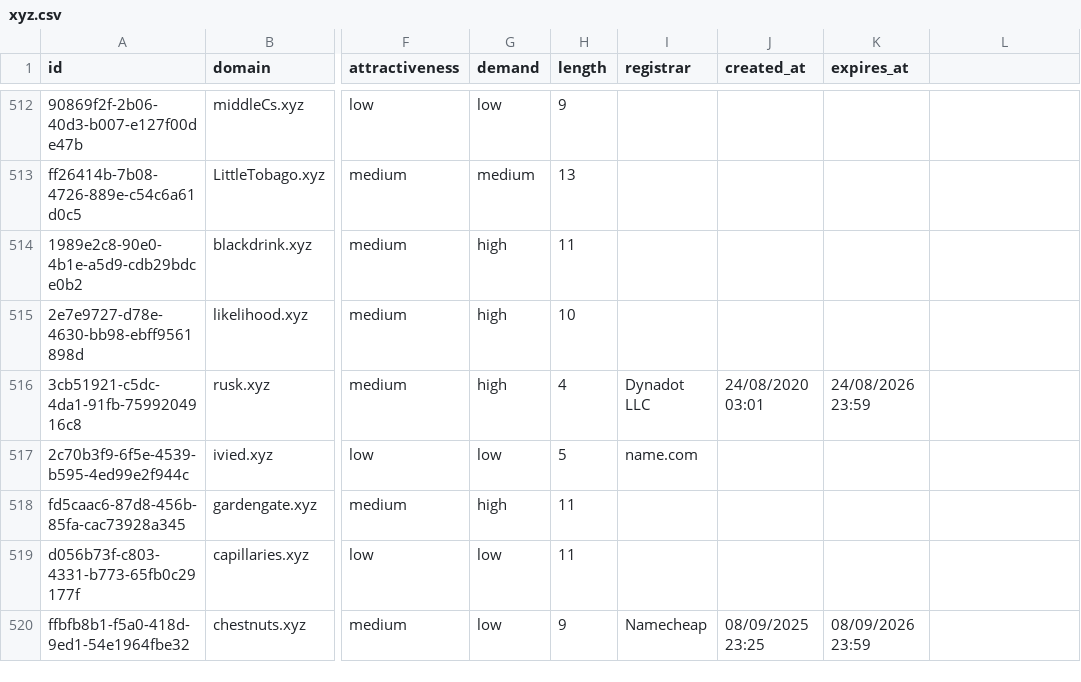
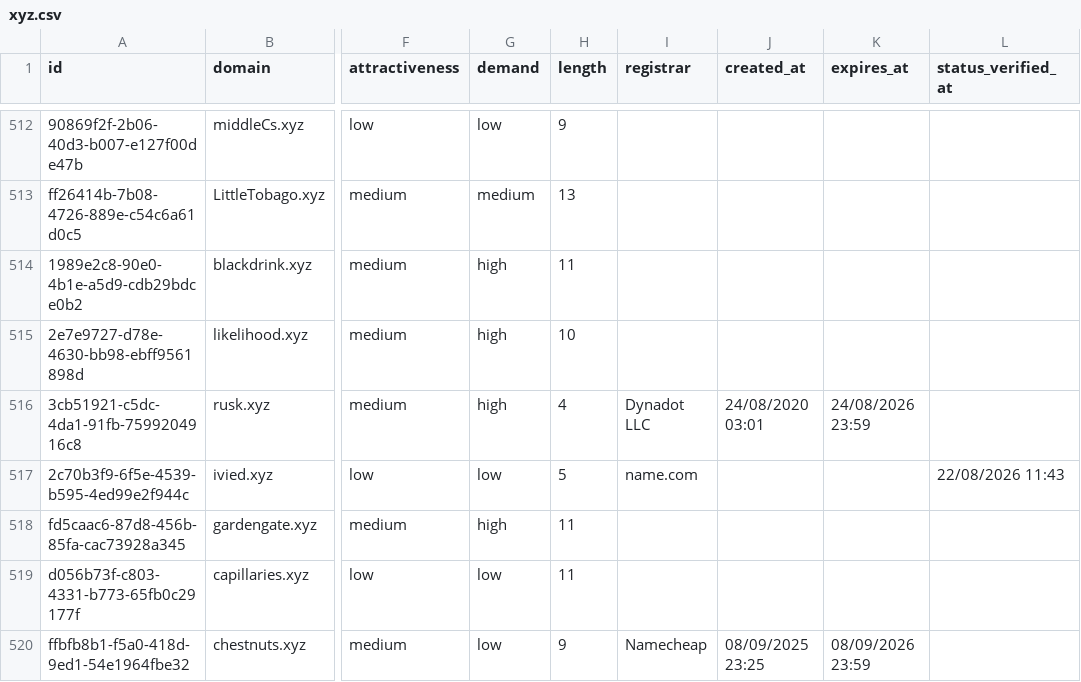
Before and after one commit to UniqueDomains/xyz-oneword-domains, a CSV file: xyz.csv, drawn as a sheet; only a part is shown, gaps mark what is left out; the diff covers the shown part only; the diff names each change by its address in the sheet, - before the commit and + after, or states it on an @@ line.

```diff
--- a/xyz.csv
+++ b/xyz.csv
-L1: (empty)
+L1: status_verified_at
-L517 (status_verified_at): (empty)
+L517 (status_verified_at): 22/08/2026 11:43
```
Also changed, not shown: 62 edited cells elsewhere in this file, 4 other files.
